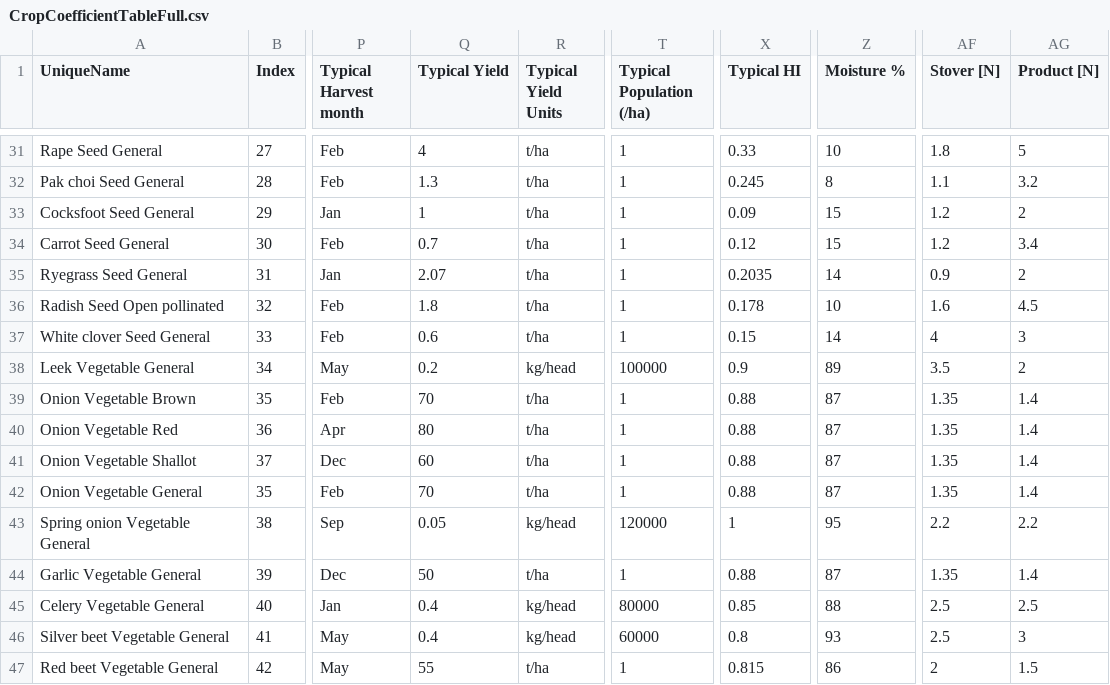
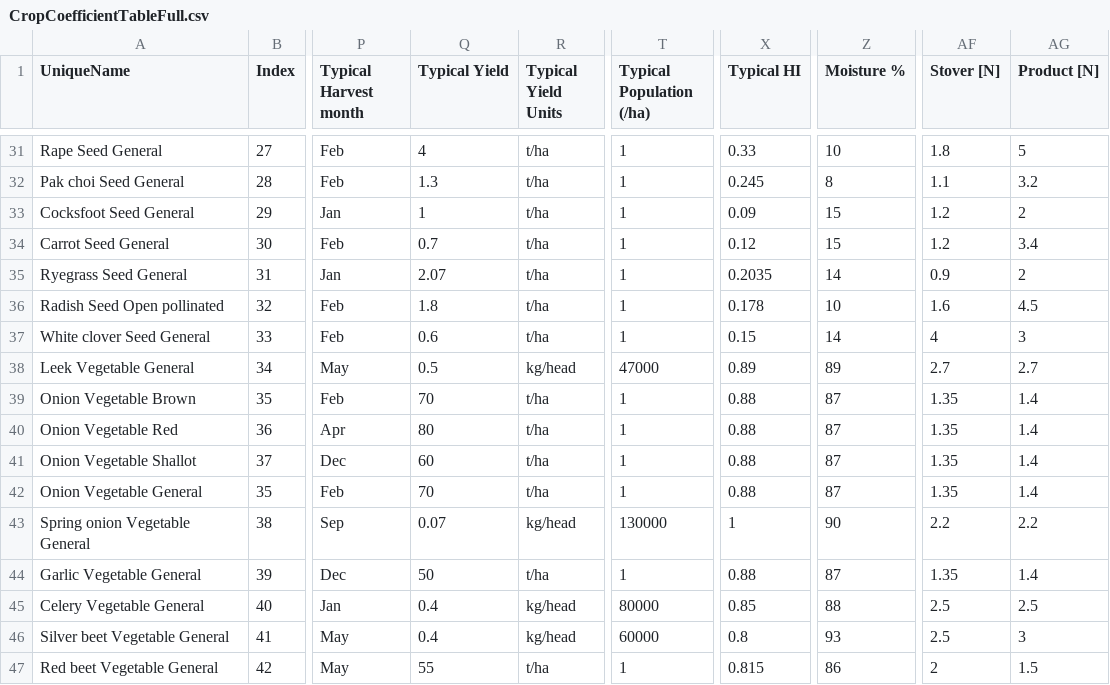
Before and after one commit to Plant-Food-Research-Open/FieldNBalance, a CSV file: SVSModel/Data/CropCoefficientTableFull.csv, drawn as a sheet; only a part is shown, gaps mark what is left out; the diff covers the shown part only; the diff names each change by its address in the sheet, - before the commit and + after, or states it on an @@ line.

Commit message:
Update with data from WS2 extra crops

```diff
--- a/SVSModel/Data/CropCoefficientTableFull.csv
+++ b/SVSModel/Data/CropCoefficientTableFull.csv
-Q38 (Typical Yield): 0.2
+Q38 (Typical Yield): 0.5
-T38 (Typical Population (/ha)): 100000
+T38 (Typical Population (/ha)): 47000
-X38 (Typical HI): 0.9
+X38 (Typical HI): 0.89
-AF38 (Stover [N]): 3.5
+AF38 (Stover [N]): 2.7
-AG38 (Product [N]): 2
+AG38 (Product [N]): 2.7
-Q43 (Typical Yield): 0.05
+Q43 (Typical Yield): 0.07
-T43 (Typical Population (/ha)): 120000
+T43 (Typical Population (/ha)): 130000
-Z43 (Moisture %): 95
+Z43 (Moisture %): 90
```
Also changed, not shown: 16 edited cells elsewhere in this file.
